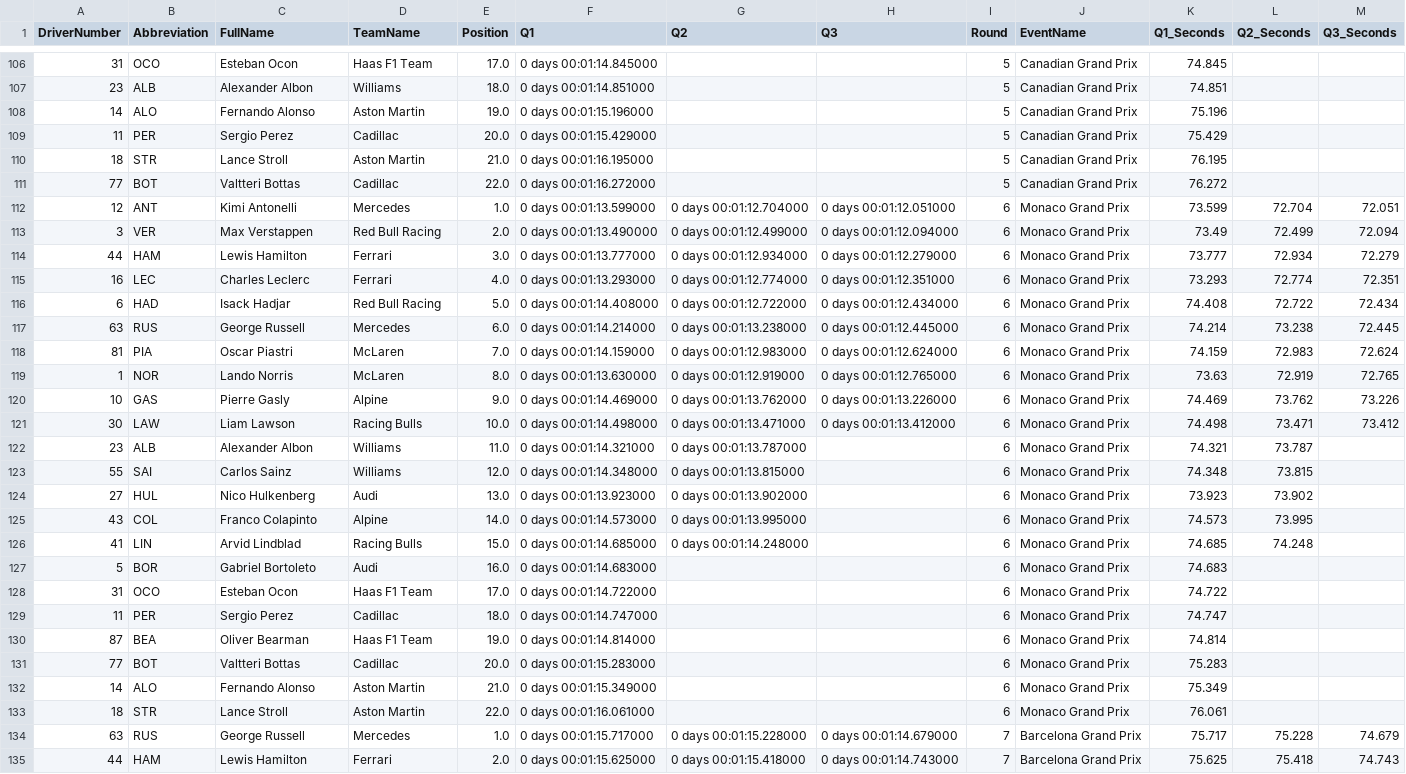
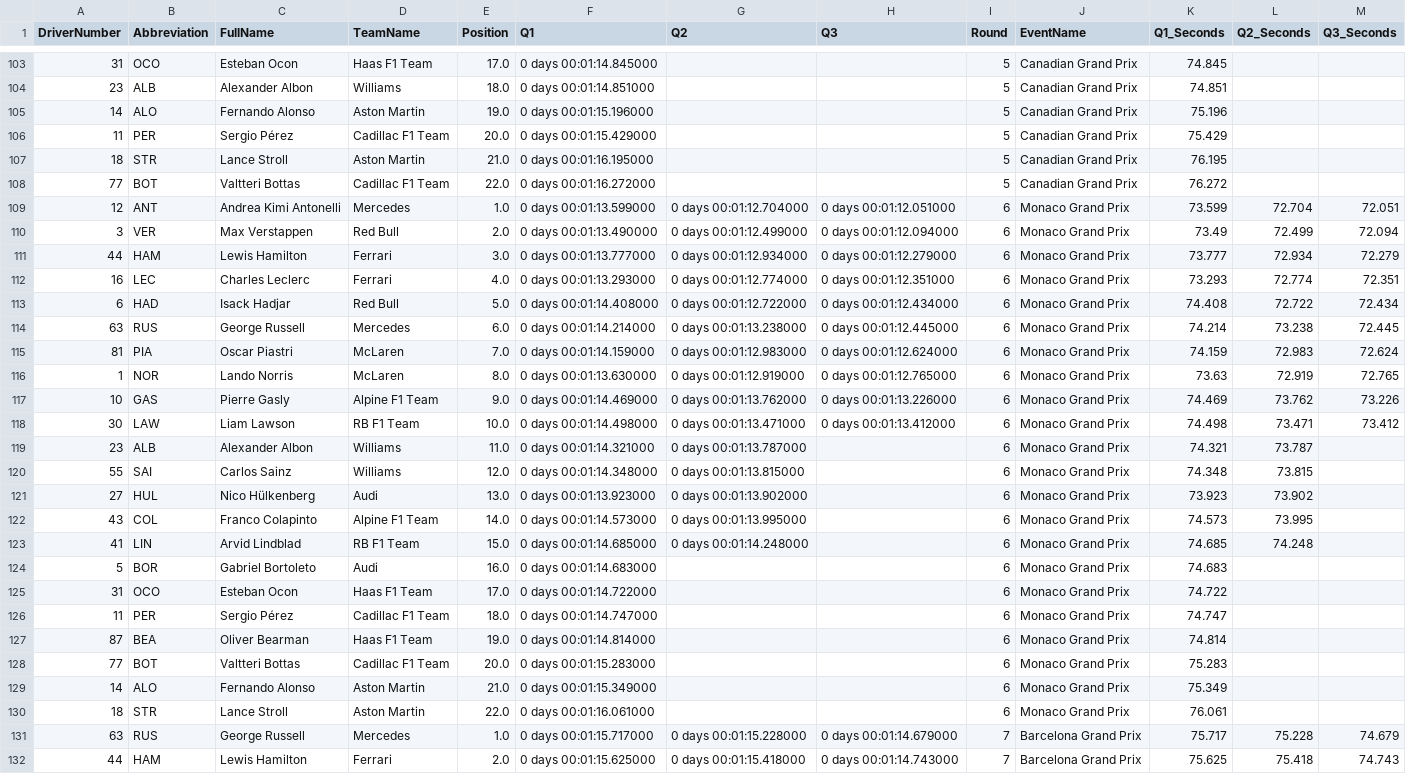
Before and after one commit to Rochit1/F1-Analytics-Dashboard, a CSV file: data/qualifying_results.csv, drawn as a sheet; only a part is shown, gaps mark what is left out; the diff covers the shown part only.

```diff
--- a/data/qualifying_results.csv
+++ b/data/qualifying_results.csv
@@ -108,10 +105,10 @@ DriverNumber,Abbreviation,FullName,TeamName,Position,Q1,Q2,Q3,Round,EventName,Q1
 14,ALO,Fernando Alonso,Aston Martin,19.0,0 days 00:01:15.196000,,,5,Canadian Grand Prix,75.196,,
-11,PER,Sergio Perez,Cadillac,20.0,0 days 00:01:15.429000,,,5,Canadian Grand Prix,75.429,,
+11,PER,Sergio Pérez,Cadillac F1 Team,20.0,0 days 00:01:15.429000,,,5,Canadian Grand Prix,75.429,,
 18,STR,Lance Stroll,Aston Martin,21.0,0 days 00:01:16.195000,,,5,Canadian Grand Prix,76.195,,
-77,BOT,Valtteri Bottas,Cadillac,22.0,0 days 00:01:16.272000,,,5,Canadian Grand Prix,76.272,,
-12,ANT,Kimi Antonelli,Mercedes,1.0,0 days 00:01:13.599000,0 days 00:01:12.704000,0 days 00:01:12.051000,6,Monaco Grand Prix,73.599,72.704,72.051
-3,VER,Max Verstappen,Red Bull Racing,2.0,0 days 00:01:13.490000,0 days 00:01:12.499000,0 days 00:01:12.094000,6,Monaco Grand Prix,73.49,72.499,72.094
+77,BOT,Valtteri Bottas,Cadillac F1 Team,22.0,0 days 00:01:16.272000,,,5,Canadian Grand Prix,76.272,,
+12,ANT,Andrea Kimi Antonelli,Mercedes,1.0,0 days 00:01:13.599000,0 days 00:01:12.704000,0 days 00:01:12.051000,6,Monaco Grand Prix,73.599,72.704,72.051
+3,VER,Max Verstappen,Red Bull,2.0,0 days 00:01:13.490000,0 days 00:01:12.499000,0 days 00:01:12.094000,6,Monaco Grand Prix,73.49,72.499,72.094
 44,HAM,Lewis Hamilton,Ferrari,3.0,0 days 00:01:13.777000,0 days 00:01:12.934000,0 days 00:01:12.279000,6,Monaco Grand Prix,73.777,72.934,72.279
 16,LEC,Charles Leclerc,Ferrari,4.0,0 days 00:01:13.293000,0 days 00:01:12.774000,0 days 00:01:12.351000,6,Monaco Grand Prix,73.293,72.774,72.351
-6,HAD,Isack Hadjar,Red Bull Racing,5.0,0 days 00:01:14.408000,0 days 00:01:12.722000,0 days 00:01:12.434000,6,Monaco Grand Prix,74.408,72.722,72.434
+6,HAD,Isack Hadjar,Red Bull,5.0,0 days 00:01:14.408000,0 days 00:01:12.722000,0 days 00:01:12.434000,6,Monaco Grand Prix,74.408,72.722,72.434
 63,RUS,George Russell,Mercedes,6.0,0 days 00:01:14.214000,0 days 00:01:13.238000,0 days 00:01:12.445000,6,Monaco Grand Prix,74.214,73.238,72.445
@@ -119,14 +116,14 @@ DriverNumber,Abbreviation,FullName,TeamName,Position,Q1,Q2,Q3,Round,EventName,Q1
 1,NOR,Lando Norris,McLaren,8.0,0 days 00:01:13.630000,0 days 00:01:12.919000,0 days 00:01:12.765000,6,Monaco Grand Prix,73.63,72.919,72.765
-10,GAS,Pierre Gasly,Alpine,9.0,0 days 00:01:14.469000,0 days 00:01:13.762000,0 days 00:01:13.226000,6,Monaco Grand Prix,74.469,73.762,73.226
-30,LAW,Liam Lawson,Racing Bulls,10.0,0 days 00:01:14.498000,0 days 00:01:13.471000,0 days 00:01:13.412000,6,Monaco Grand Prix,74.498,73.471,73.412
+10,GAS,Pierre Gasly,Alpine F1 Team,9.0,0 days 00:01:14.469000,0 days 00:01:13.762000,0 days 00:01:13.226000,6,Monaco Grand Prix,74.469,73.762,73.226
+30,LAW,Liam Lawson,RB F1 Team,10.0,0 days 00:01:14.498000,0 days 00:01:13.471000,0 days 00:01:13.412000,6,Monaco Grand Prix,74.498,73.471,73.412
 23,ALB,Alexander Albon,Williams,11.0,0 days 00:01:14.321000,0 days 00:01:13.787000,,6,Monaco Grand Prix,74.321,73.787,
 55,SAI,Carlos Sainz,Williams,12.0,0 days 00:01:14.348000,0 days 00:01:13.815000,,6,Monaco Grand Prix,74.348,73.815,
-27,HUL,Nico Hulkenberg,Audi,13.0,0 days 00:01:13.923000,0 days 00:01:13.902000,,6,Monaco Grand Prix,73.923,73.902,
-43,COL,Franco Colapinto,Alpine,14.0,0 days 00:01:14.573000,0 days 00:01:13.995000,,6,Monaco Grand Prix,74.573,73.995,
-41,LIN,Arvid Lindblad,Racing Bulls,15.0,0 days 00:01:14.685000,0 days 00:01:14.248000,,6,Monaco Grand Prix,74.685,74.248,
+27,HUL,Nico Hülkenberg,Audi,13.0,0 days 00:01:13.923000,0 days 00:01:13.902000,,6,Monaco Grand Prix,73.923,73.902,
+43,COL,Franco Colapinto,Alpine F1 Team,14.0,0 days 00:01:14.573000,0 days 00:01:13.995000,,6,Monaco Grand Prix,74.573,73.995,
+41,LIN,Arvid Lindblad,RB F1 Team,15.0,0 days 00:01:14.685000,0 days 00:01:14.248000,,6,Monaco Grand Prix,74.685,74.248,
 5,BOR,Gabriel Bortoleto,Audi,16.0,0 days 00:01:14.683000,,,6,Monaco Grand Prix,74.683,,
 31,OCO,Esteban Ocon,Haas F1 Team,17.0,0 days 00:01:14.722000,,,6,Monaco Grand Prix,74.722,,
-11,PER,Sergio Perez,Cadillac,18.0,0 days 00:01:14.747000,,,6,Monaco Grand Prix,74.747,,
+11,PER,Sergio Pérez,Cadillac F1 Team,18.0,0 days 00:01:14.747000,,,6,Monaco Grand Prix,74.747,,
 87,BEA,Oliver Bearman,Haas F1 Team,19.0,0 days 00:01:14.814000,,,6,Monaco Grand Prix,74.814,,
-77,BOT,Valtteri Bottas,Cadillac,20.0,0 days 00:01:15.283000,,,6,Monaco Grand Prix,75.283,,
+77,BOT,Valtteri Bottas,Cadillac F1 Team,20.0,0 days 00:01:15.283000,,,6,Monaco Grand Prix,75.283,,
 14,ALO,Fernando Alonso,Aston Martin,21.0,0 days 00:01:15.349000,,,6,Monaco Grand Prix,75.349,,
```
Also changed, not shown: 3 removed rows and 117 edited cells elsewhere in this file.
